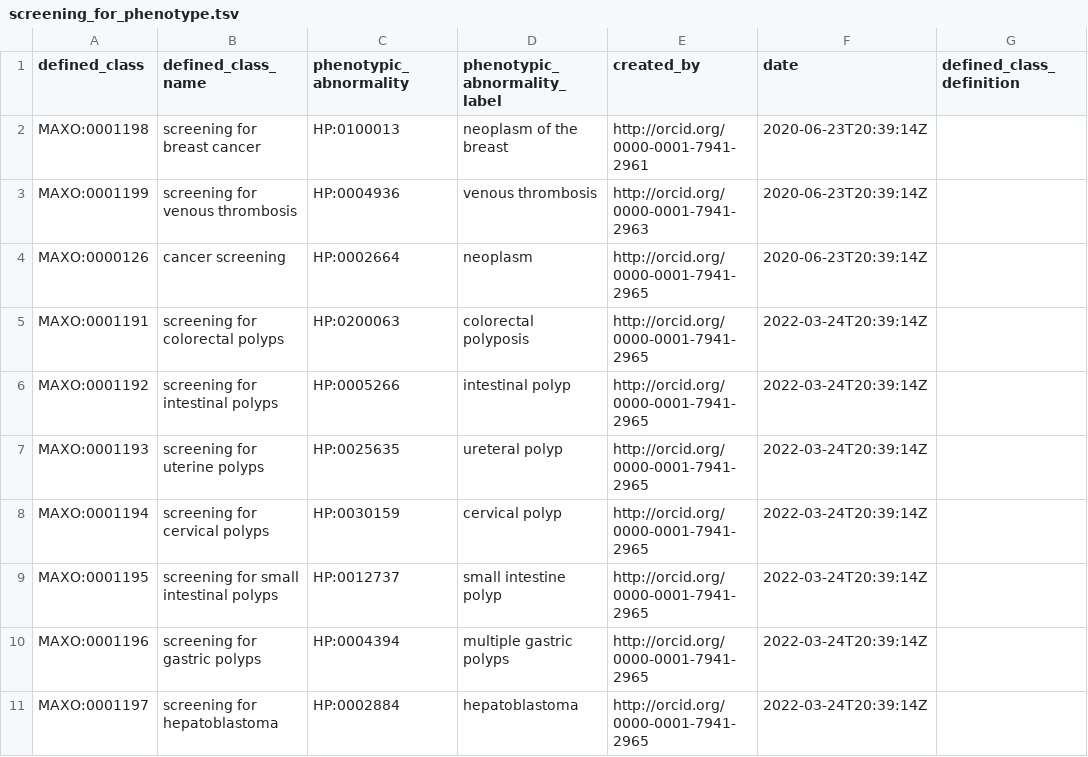
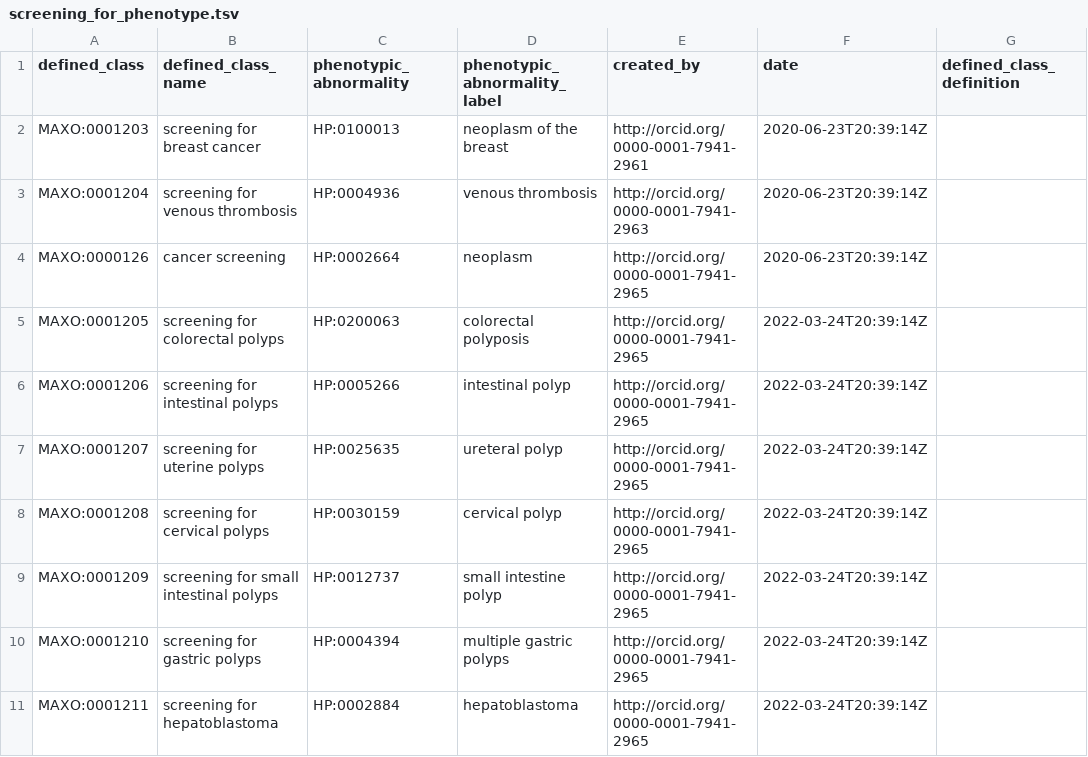
Before and after one commit to monarch-initiative/MAxO, a TSV file: src/patterns/data/manual/screening_for_phenotype.tsv, drawn as a sheet; only a part is shown; the diff names each change by its address in the sheet, - before the commit and + after, or states it on an @@ line.

Commit message:
update ids for screening for phenotype

```diff
--- a/src/patterns/data/manual/screening_for_phenotype.tsv
+++ b/src/patterns/data/manual/screening_for_phenotype.tsv
-A2 (defined_class): MAXO:0001198
+A2 (defined_class): MAXO:0001203
-A3 (defined_class): MAXO:0001199
+A3 (defined_class): MAXO:0001204
-A5 (defined_class): MAXO:0001191
+A5 (defined_class): MAXO:0001205
-A6 (defined_class): MAXO:0001192
+A6 (defined_class): MAXO:0001206
-A7 (defined_class): MAXO:0001193
+A7 (defined_class): MAXO:0001207
-A8 (defined_class): MAXO:0001194
+A8 (defined_class): MAXO:0001208
-A9 (defined_class): MAXO:0001195
+A9 (defined_class): MAXO:0001209
-A10 (defined_class): MAXO:0001196
+A10 (defined_class): MAXO:0001210
-A11 (defined_class): MAXO:0001197
+A11 (defined_class): MAXO:0001211
```
Also changed, not shown: 18 other files.
